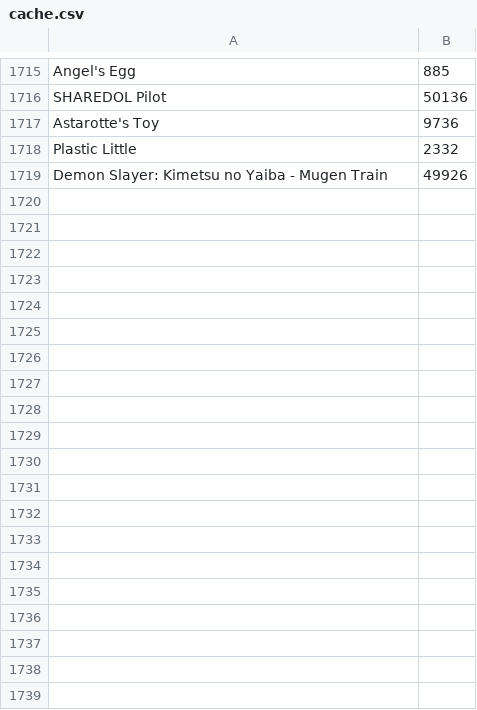
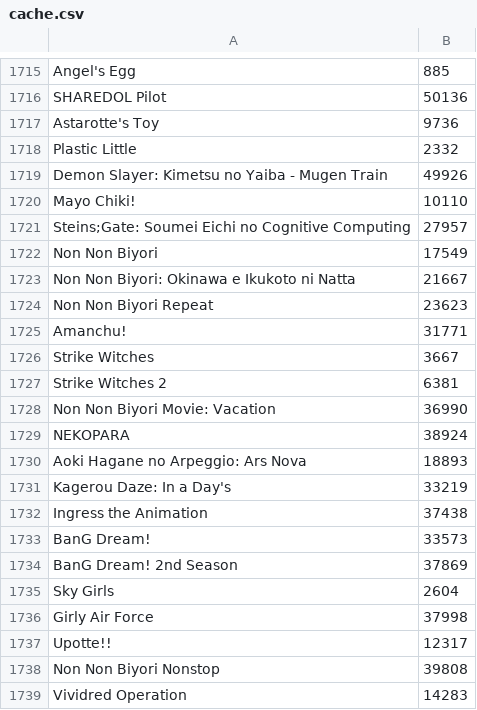
Before and after one commit to wolfborg/anitransfer, a CSV file: cache.csv, drawn as a sheet; only a part is shown, gaps mark what is left out; the diff covers the shown part only; the diff names each change by its address in the sheet, - before the commit and + after, or states it on an @@ line.

Commit message:
update cache and bad

```diff
--- a/cache.csv
+++ b/cache.csv
+row 1720: Mayo Chiki! | 10110
+row 1721: Steins;Gate: Soumei Eichi no Cognitive Computing | 27957
+row 1722: Non Non Biyori | 17549
+row 1723: Non Non Biyori: Okinawa e Ikukoto ni Natta | 21667
+row 1724: Non Non Biyori Repeat | 23623
+row 1725: Amanchu! | 31771
+row 1726: Strike Witches | 3667
+row 1727: Strike Witches 2 | 6381
+row 1728: Non Non Biyori Movie: Vacation | 36990
+row 1729: NEKOPARA | 38924
+row 1730: Aoki Hagane no Arpeggio: Ars Nova | 18893
+row 1731: Kagerou Daze: In a Day's | 33219
+row 1732: Ingress the Animation | 37438
+row 1733: BanG Dream! | 33573
+row 1734: BanG Dream! 2nd Season | 37869
+row 1735: Sky Girls | 2604
+row 1736: Girly Air Force | 37998
+row 1737: Upotte!! | 12317
+row 1738: Non Non Biyori Nonstop | 39808
+row 1739: Vividred Operation | 14283
```
Also changed, not shown: 24 added rows elsewhere in this file, bad.csv.
